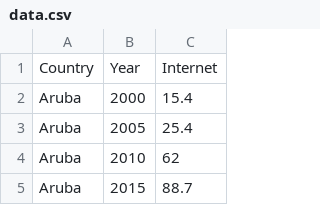
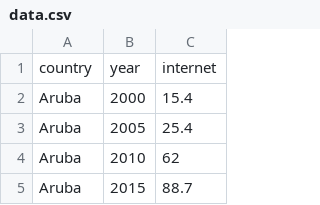
Before and after one commit to dtsukamoto/DSC-106-Project-3, a CSV file: data.csv, drawn as a sheet; only a part is shown.

Commit message:
Add files via upload

```diff
--- a/data.csv
+++ b/data.csv
@@ -1,2 +1,2 @@
-Country,Year,Internet
+country,year,internet
 Aruba,2000,15.4
```
